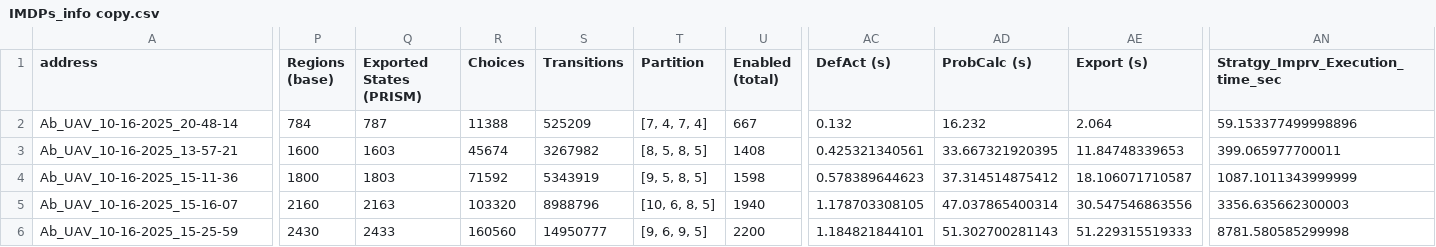
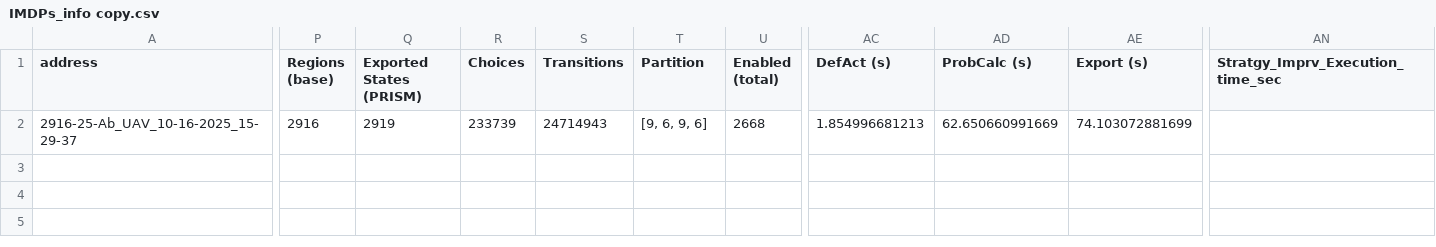
Before and after one commit to Sarv-Bahmani/IMDPomega, a CSV file: gen_imdp_info/IMDPs_info copy.csv, drawn as a sheet; only a part is shown, gaps mark what is left out; removed rows and columns are numbered as before the commit, all else as after; rows hold the shown columns only; the diff covers the shown part only; the diff names each change by its address in the sheet, - before the commit and + after, or states it on an @@ line.

Commit message:
results final -> except 2430

```diff
--- a/gen_imdp_info/IMDPs_info copy.csv
+++ b/gen_imdp_info/IMDPs_info copy.csv
-row 2: Ab_UAV_10-16-2025_20-48-14 | 784 | 787 | 11388 | 525209 | [7, 4, 7, 4] | 667 | 0.132 | 16.232 | 2.064 | 59.153377499998896
-row 3: Ab_UAV_10-16-2025_13-57-21 | 1600 | 1603 | 45674 | 3267982 | [8, 5, 8, 5] | 1408 | 0.425321340561 | 33.667321920395 | 11.84748339653 | 399.065977700011
-row 4: Ab_UAV_10-16-2025_15-11-36 | 1800 | 1803 | 71592 | 5343919 | [9, 5, 8, 5] | 1598 | 0.578389644623 | 37.314514875412 | 18.106071710587 | 1087.1011343999999
-row 5: Ab_UAV_10-16-2025_15-16-07 | 2160 | 2163 | 103320 | 8988796 | [10, 6, 8, 5] | 1940 | 1.178703308105 | 47.037865400314 | 30.547546863556 | 3356.635662300003
-A2 (address): Ab_UAV_10-16-2025_15-25-59
+A2 (address): 2916-25-Ab_UAV_10-16-2025_15-29-37
-P2 (Regions (base)): 2430
+P2 (Regions (base)): 2916
-Q2 (Exported States (PRISM)): 2433
+Q2 (Exported States (PRISM)): 2919
-R2 (Choices): 160560
+R2 (Choices): 233739
-S2 (Transitions): 14950777
+S2 (Transitions): 24714943
-T2 (Partition): [9, 6, 9, 5]
+T2 (Partition): [9, 6, 9, 6]
-U2 (Enabled (total)): 2200
+U2 (Enabled (total)): 2668
-AC2 (DefAct (s)): 1.184821844101
+AC2 (DefAct (s)): 1.854996681213
-AD2 (ProbCalc (s)): 51.302700281143
+AD2 (ProbCalc (s)): 62.650660991669
-AE2 (Export (s)): 51.229315519333
+AE2 (Export (s)): 74.103072881699
-AN2 (Stratgy_Imprv_Execution_time_sec): 8781.580585299998
+AN2 (Stratgy_Imprv_Execution_time_sec): (empty)
```
Also changed, not shown: 4 edited cells elsewhere in this file, gen_imdp_info/IMDPs_info.csv, results_2025-9-.csv, 8 other files.
